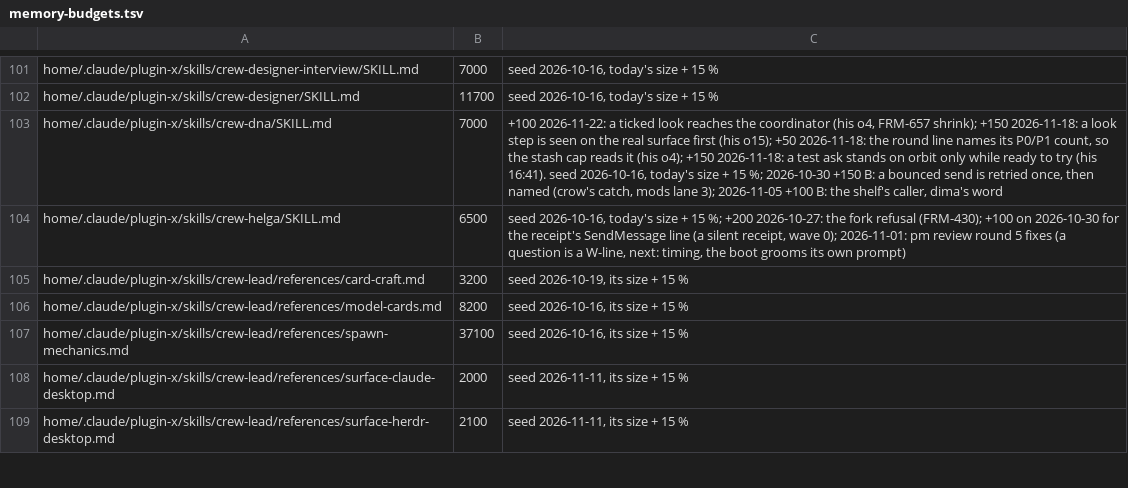
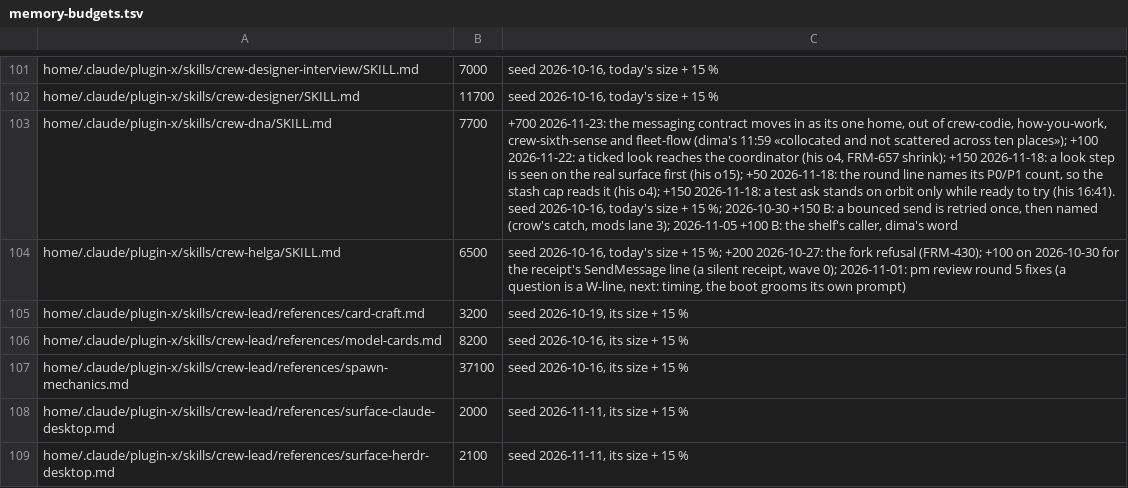
Before and after one commit to dvakatsiienko/frame, a TSV file: recipes/nurture-memory/scripts/memory-budgets.tsv, drawn as a sheet; only a part is shown, gaps mark what is left out; the diff names each change by its address in the sheet, - before the commit and + after, or states it on an @@ line.

Commit message:
📜 crew: the messaging contract gets one home in crew-dna, clio hears only what she must act on
- crew-dna: § messages to clio holds the whole contract: [ask], [done], [escalate] as a message's first characters, what never goes, a reversible pick goes unasked
- crew-codie, how-you-work: no status line per step, no «sw done» ping, no copy of the sixth sense's clean
- crew-sixth-sense: its exit message is the lane's one clean report
- fleet-flow: the sixth sense lands the clean, codie's done comment stays on linear
- memory-budgets: crew-dna's row raised for the moved-in contract

quotes: shown
groom: read whole — cut the «ping rarely … [progress], held» line and the pr pair line «codie carries clean», both replaced by the one contract section; nothing else was redundant

Agent: clio · Claude Fable 5.2

```diff
--- a/recipes/nurture-memory/scripts/memory-budgets.tsv
+++ b/recipes/nurture-memory/scripts/memory-budgets.tsv
-B103: 7000
+B103: 7700
-C103: +100 2026-11-22:…
+C103: +700 2026-11-23: the messaging contract moves in as its one home, out of crew-codie, how-you-work, crew-sixth-sense and fleet-flow (dima's 11:59 «collocated and not scattered across ten places»); +100 2026-11-22:…
```
Also changed, not shown: 7 other files.
